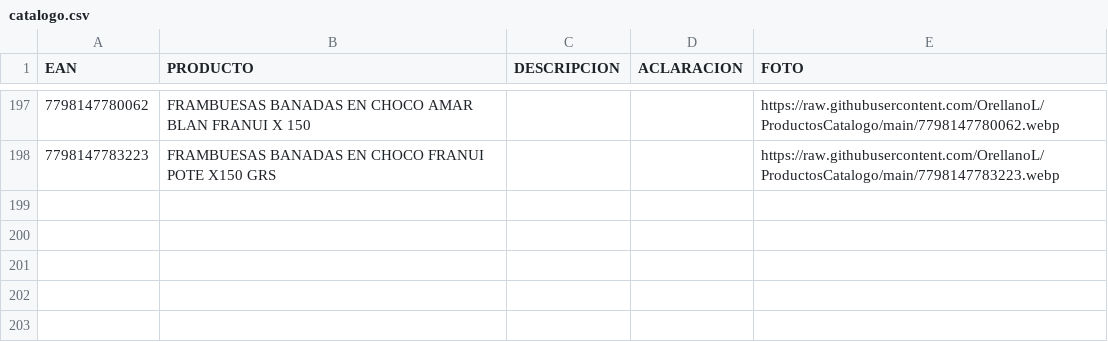
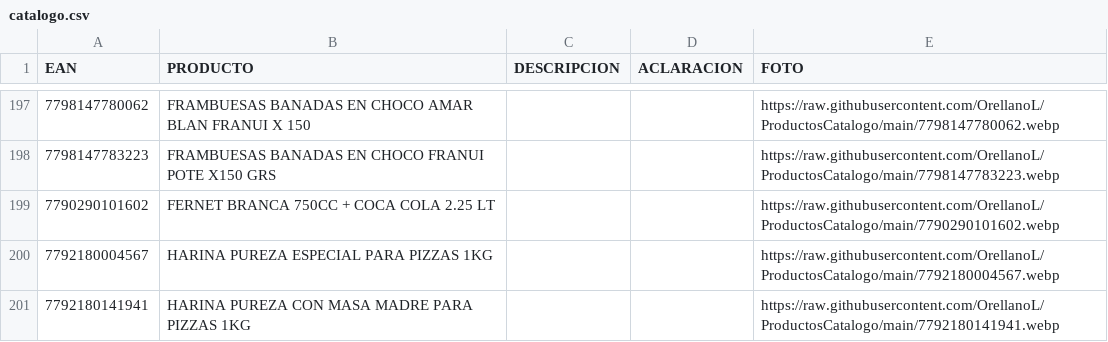
Before and after one commit to OrellanoL/ProductosCatalogo, a CSV file: catalogo.csv, drawn as a sheet; only a part is shown, gaps mark what is left out; the diff names each change by its address in the sheet, - before the commit and + after, or states it on an @@ line.

Commit message:
Update catalogo.csv

```diff
--- a/catalogo.csv
+++ b/catalogo.csv
+row 199: 7790290101602 | FERNET BRANCA 750CC + COCA COLA 2.25 LT |  |  | https://raw.githubusercontent.com/OrellanoL/ProductosCatalogo/main/7790290101602.webp
+row 200: 7792180004567 | HARINA PUREZA ESPECIAL PARA PIZZAS 1KG |  |  | https://raw.githubusercontent.com/OrellanoL/ProductosCatalogo/main/7792180004567.webp
+row 201: 7792180141941 | HARINA PUREZA CON MASA MADRE PARA PIZZAS 1KG |  |  | https://raw.githubusercontent.com/OrellanoL/ProductosCatalogo/main/7792180141941.webp
```
